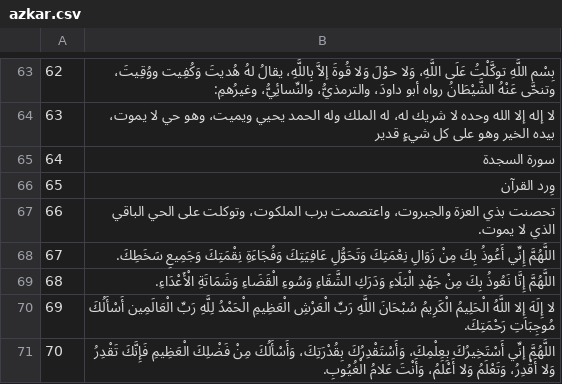
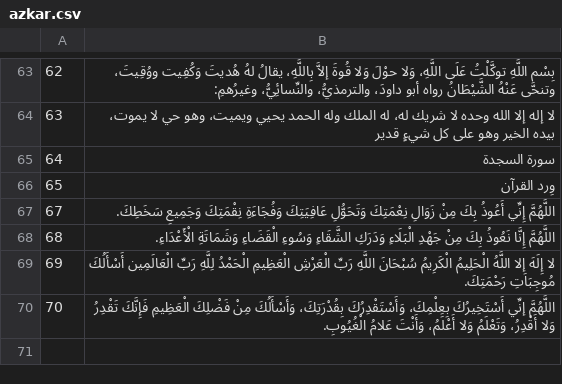
Before and after one commit to tanafaso/tanafaso-backend, a CSV file: src/main/resources/azkar.csv, drawn as a sheet; only a part is shown, gaps mark what is left out.

```diff
--- a/src/main/resources/azkar.csv
+++ b/src/main/resources/azkar.csv
@@ -66,3 +66,2 @@
 65,وِرد القرآن
-66,تحصنت بذي العزة والجبروت، واعتصمت برب الملكوت، وتوكلت على الحي الباقي الذي لا يموت.
 67,اللَّهُمَّ إِنِّي أَعُوذُ بِكَ مِنْ زَوَالِ نِعْمَتِكَ وَتَحَوُّلِ عَافِيَتِكَ وَفُجَاءَةِ نِقْمَتِكَ وَجَمِيعِ سَخَطِكَ.
```
Also changed, not shown: src/main/resources/categories.csv.
